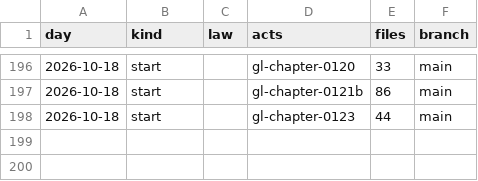
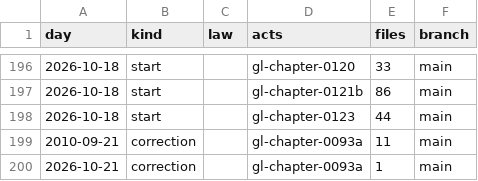
Before and after one commit to lexifina/united-states-massachusetts-law, a CSV file: data/commits.csv, drawn as a sheet; only a part is shown, gaps mark what is left out.

Commit message:
Documentation, tables, tools and REPRODUCE.md
Appended 2 commits to 5333017d7517 (2 of them corrections); corpus sha256 e4c2b689eae465f2e0bab487c6659618c5eb926809621764fb682b8b03807bda, data retrieved 2026-11-11.

```diff
--- a/data/commits.csv
+++ b/data/commits.csv
@@ -198 +198,3 @@ day,kind,law,acts,files,branch
 2026-10-18,start,,gl-chapter-0123,44,main
+2010-09-21,correction,,gl-chapter-0093a,11,main
+2026-10-21,correction,,gl-chapter-0093a,1,main
```
Also changed, not shown: 6 other files.
